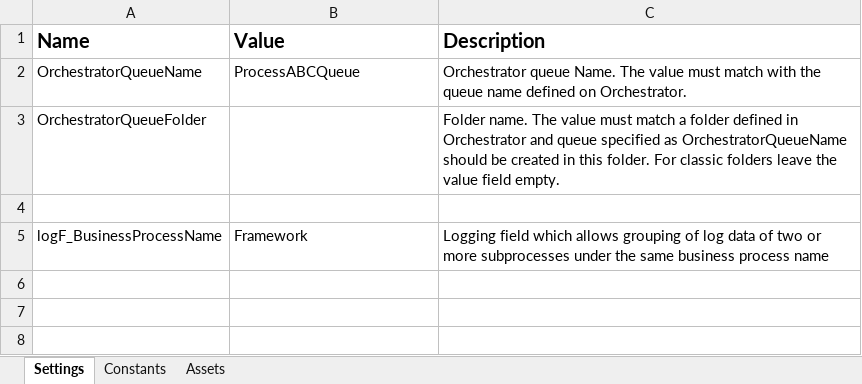
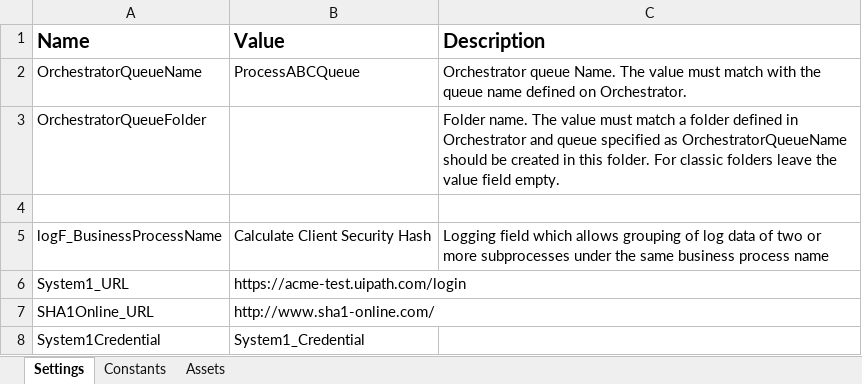
Before and after one commit to Thanushi-Perera/Calculate-Client-Security-Hash, an Excel workbook: Data/Config.xlsx, sheet Settings, drawn as a sheet; values as stored, in another font and other column widths than the file's, no borders; the diff names each change by its address in the sheet, - before the commit and + after, or states it on an @@ line.

```diff
--- a/Data/Config.xlsx (sheet Settings)
+++ b/Data/Config.xlsx (sheet Settings)
-B5 (Value): Framework
+B5 (Value): Calculate Client Security Hash
+row 6: System1_URL | https://acme-test.uipath.com/login
+row 7: SHA1Online_URL | http://www.sha1-online.com/
+row 8: System1Credential | System1_Credential
```
Also changed, not shown: sheet Constants, 4 other files.
